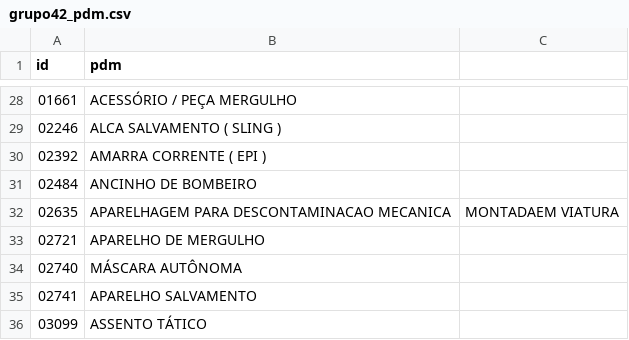
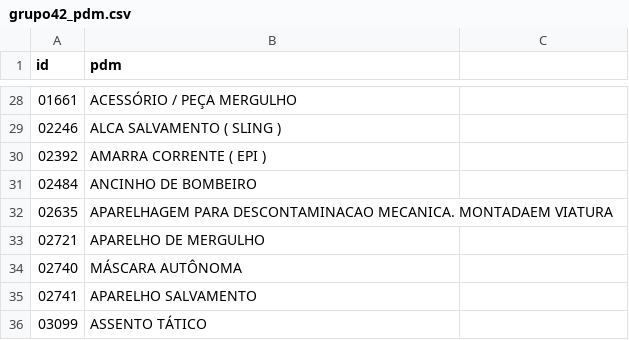
Before and after one commit to ant-rod-silva/catmat_compras_gov_pub, a CSV file: pdm/csv/grupo42_pdm.csv, drawn as a sheet; only a part is shown, gaps mark what is left out.

Commit message:
Update grupo42_pdm.csv

```diff
--- a/pdm/csv/grupo42_pdm.csv
+++ b/pdm/csv/grupo42_pdm.csv
@@ -31,3 +31,3 @@ id,pdm
 02484,ANCINHO DE BOMBEIRO
-02635,APARELHAGEM PARA DESCONTAMINACAO MECANICA, MONTADAEM VIATURA
+02635,APARELHAGEM PARA DESCONTAMINACAO MECANICA. MONTADAEM VIATURA
 02721,APARELHO DE MERGULHO
```
